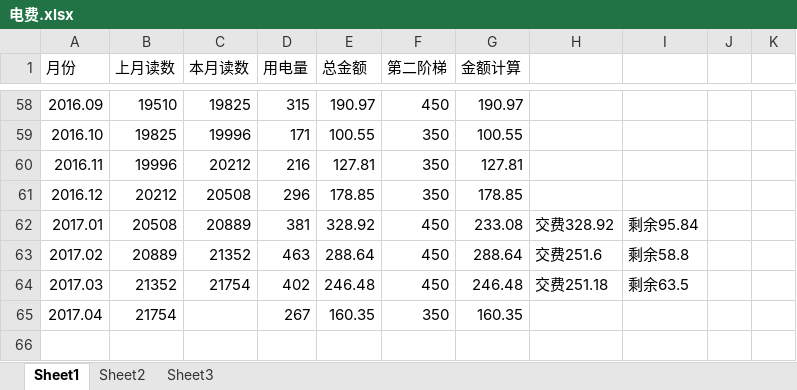
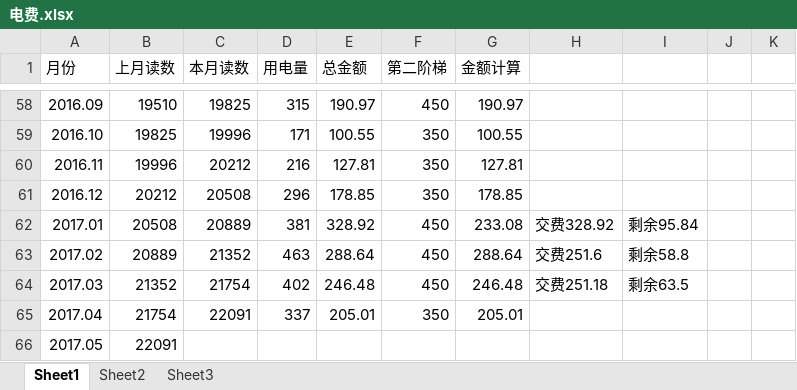
Before and after one commit to cnmud/832588m1pwG22w5t74PT0odv657C7m, an Excel workbook: 我的家/电费.xlsx, sheet Sheet1, drawn as a sheet; only a part is shown, gaps mark what is left out; values as stored, in another font and other column widths than the file's, no borders; the diff names each change by its address in the sheet, - before the commit and + after, or states it on an @@ line.

```diff
--- a/我的家/电费.xlsx (sheet Sheet1)
+++ b/我的家/电费.xlsx (sheet Sheet1)
-C65 (本月读数): (empty)
+C65 (本月读数): 22091
-D65 (用电量): 267
+D65 (用电量): 337
-E65 (总金额): 160.35
+E65 (总金额): 205.01
-G65 (金额计算): 160.35
+G65 (金额计算): 205.01
+row 66: 2017.05 | 22091
```
Also changed, not shown: 1 other file.
